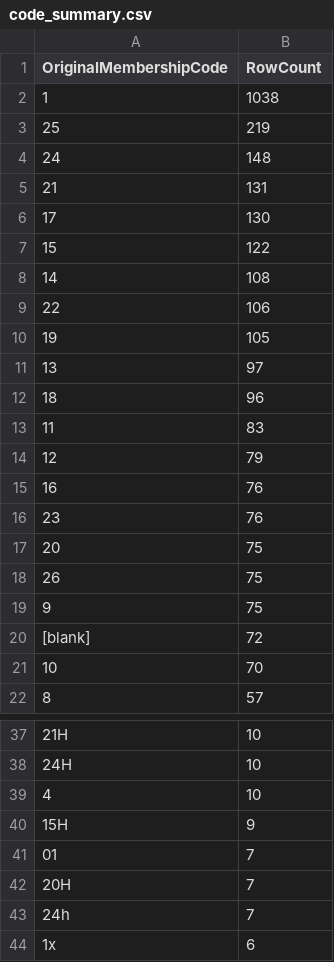
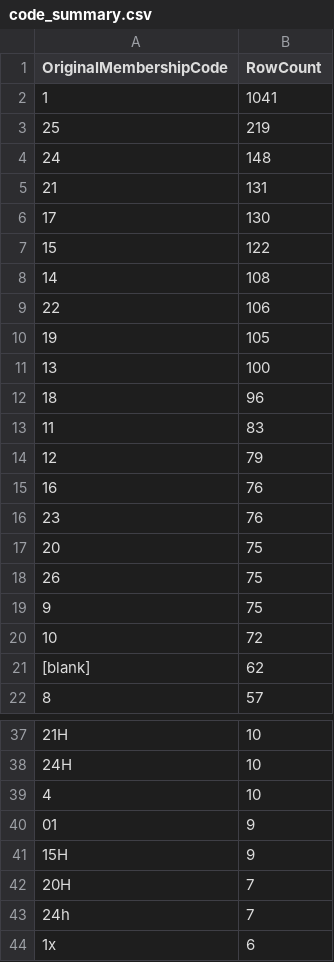
Before and after one commit to brash99/sagp_member_db, a CSV file: output/code_summary.csv, drawn as a sheet; only a part is shown, gaps mark what is left out.

```diff
--- a/output/code_summary.csv
+++ b/output/code_summary.csv
@@ -1,3 +1,3 @@
 OriginalMembershipCode,RowCount
-1,1038
+1,1041
 25,219
@@ -10,3 +10,3 @@ OriginalMembershipCode,RowCount
 19,105
-13,97
+13,100
 18,96
@@ -19,4 +19,4 @@ OriginalMembershipCode,RowCount
 9,75
-[blank],72
-10,70
+10,72
+[blank],62
 8,57
@@ -39,4 +39,4 @@ OriginalMembershipCode,RowCount
 4,10
+01,9
 15H,9
-01,7
 20H,7
```
Also changed, not shown: output/excluded_contacts.csv, output/raw_normalized.csv, 10 other files.
